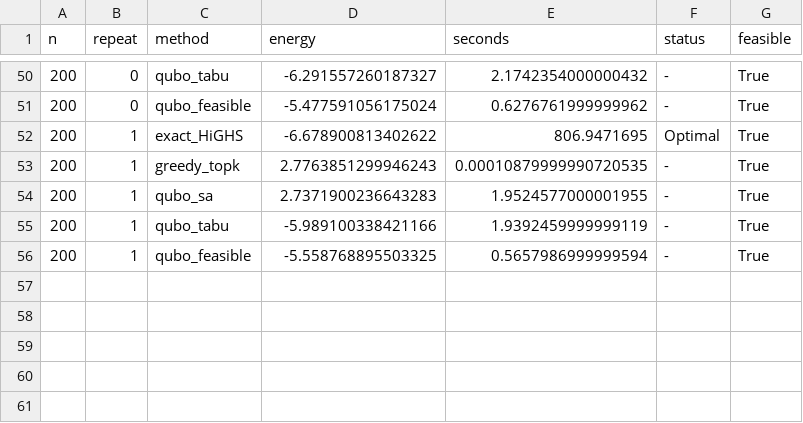
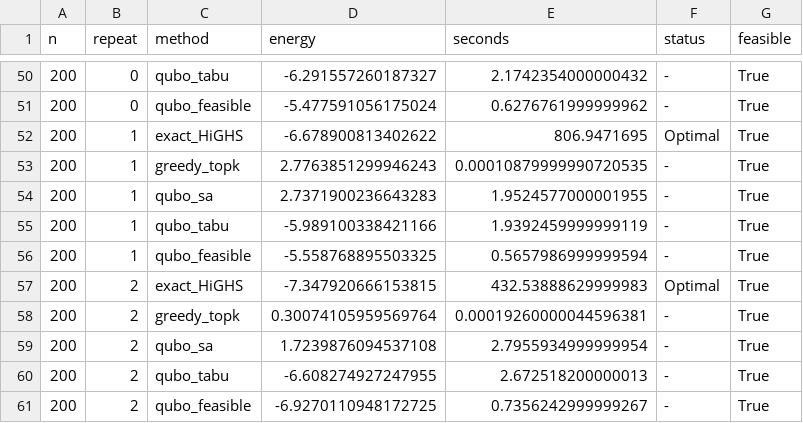
Before and after one commit to HuzaifaAbdulRehman/feasible-rerank, a CSV file: results/exact.csv, drawn as a sheet; only a part is shown, gaps mark what is left out.

Commit message:
Exact solver results, and a correction to the optimality claim
"Why not just use an ILP solver?" is the first question asked of any QUBO paper and the
project had no answer. It does now, and the answer is a decision rule rather than a
winner. Mean of 3 instances, k=10, exact column proven optimal at every size:

  n      exact       secs     qubo_tabu   secs   qubo_feasible  secs   qubo_sa  greedy
  20    +0.828        0.4      +1.214      1.5      +1.214       0.06   +2.550  +6.153
  50    -3.913       27.6      -3.132      4.1      -3.417       0.19   +2.250  +5.689
  100   -5.543      113.6      -5.513      3.1      -5.165       0.37   +2.276  +3.257
  200   -6.930      642.2      -6.296      2.3      -5.988       0.64   +1.900  +1.831

Exact solving is tractable at reranking scale and impractical anyway: HiGHS proves
optimality at n=200 in 642 s against qubo_feasible's 0.64 s -- a 1,000x gap for a 14%
better objective. Offline that may be the right trade; for a live request it is not a
trade at all.

  n <= 50, offline    use the MIP solver; it is exact and 28 s is nothing in a batch
  n >= 100 or online  use qubo_tabu: 99.5% of the proven optimum at n=100 in 1/37th of
                      the time, 91% at n=200 in 1/284th
  never               penalty-encoded neal, which at n=200 scores +1.900 against greedy
                      top-k's +1.831 -- worse than a method that performs no search,
                      now measured against a proven optimum rather than other heuristics

This corrects an earlier claim in this repo. The optimality experiment reported tabu and
swap annealing as *exactly* optimal, and that was measured at n<=30 with k=5 where
enumeration is possible. Checked against proven optima at realistic sizes they are
near-optimal and degrade with n: 99.5% at n=100, 91% at n=200. The stronger claim was
true of the regime it was measured in and false as a general statement. Both README and
report now carry the qualifier where the original claim appears.

```diff
--- a/results/exact.csv
+++ b/results/exact.csv
@@ -56 +56,6 @@ n,repeat,method,energy,seconds,status,feasible
 200,1,qubo_feasible,-5.558768895503325,0.5657986999999594,-,True
+200,2,exact_HiGHS,-7.347920666153815,432.53888629999983,Optimal,True
+200,2,greedy_topk,0.30074105959569764,0.00019260000044596381,-,True
+200,2,qubo_sa,1.7239876094537108,2.7955934999999954,-,True
+200,2,qubo_tabu,-6.608274927247955,2.672518200000013,-,True
+200,2,qubo_feasible,-6.9270110948172725,0.7356242999999267,-,True
```
Also changed, not shown: 2 other files.
